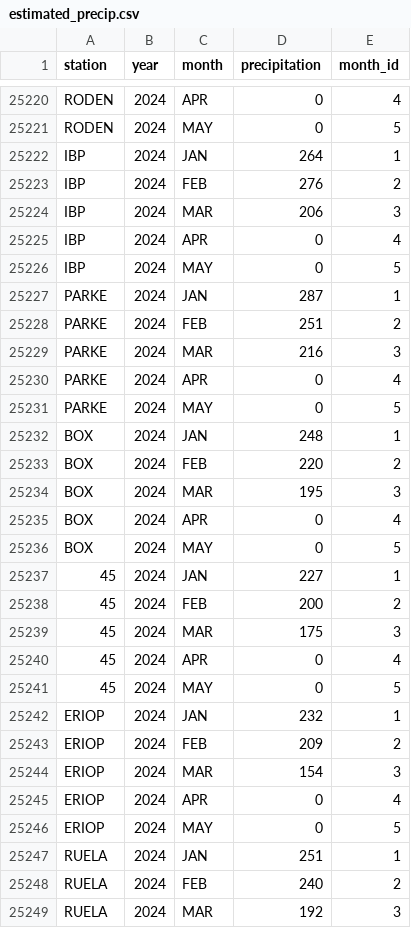
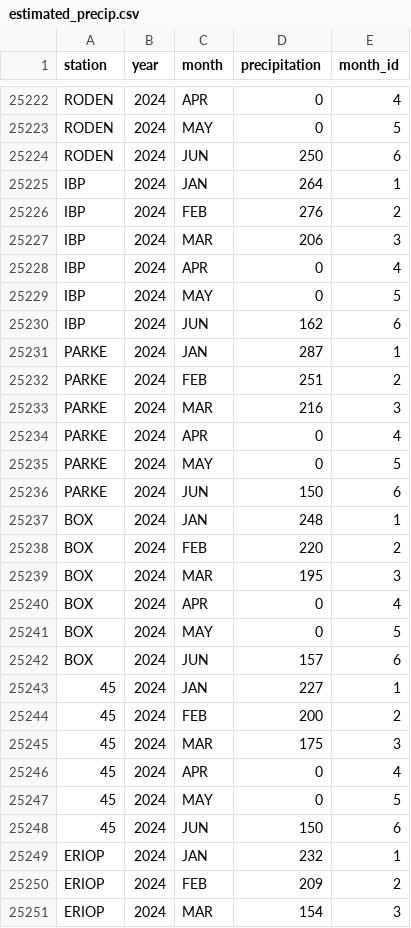
Before and after one commit to AlessandraGorlier/srerPrecip, a CSV file: data/precipitation/estimated_precip.csv, drawn as a sheet; only a part is shown, gaps mark what is left out; the shorter side is filled out with more unchanged rows; the diff covers the shown part only; the diff names each change by its address in the sheet, - before the commit and + after, or states it on an @@ line.

Commit message:
add June, 2024 data

```diff
--- a/data/precipitation/estimated_precip.csv
+++ b/data/precipitation/estimated_precip.csv
+row 25224: RODEN | 2024 | JUN | 250 | 6
+row 25230: IBP | 2024 | JUN | 162 | 6
+row 25236: PARKE | 2024 | JUN | 150 | 6
+row 25242: BOX | 2024 | JUN | 157 | 6
+row 25248: 45 | 2024 | JUN | 150 | 6
```
Also changed, not shown: 19 added rows and 24 edited cells elsewhere in this file, data/precipitation/active_gauges_precip.csv.
